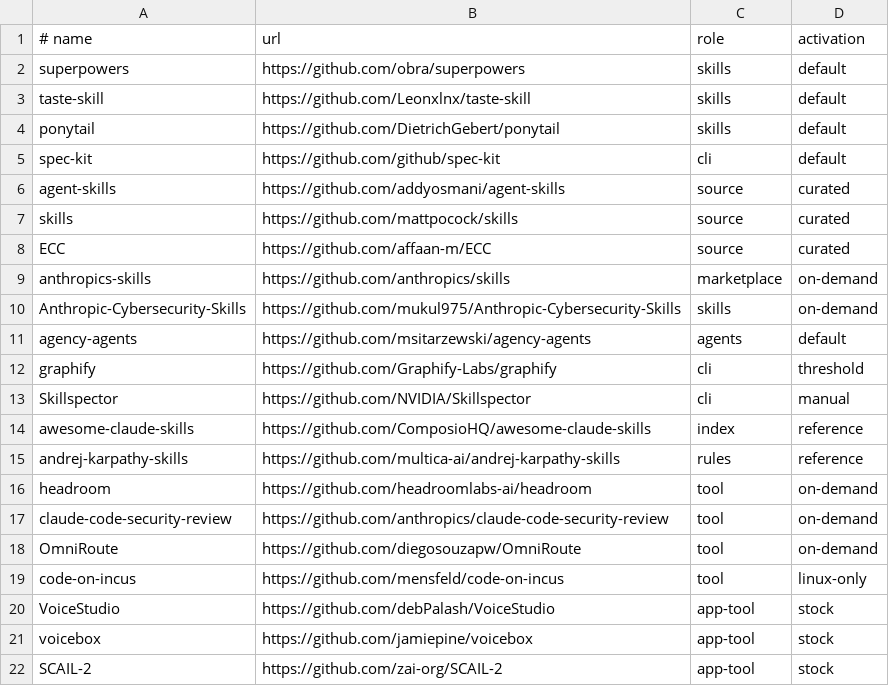
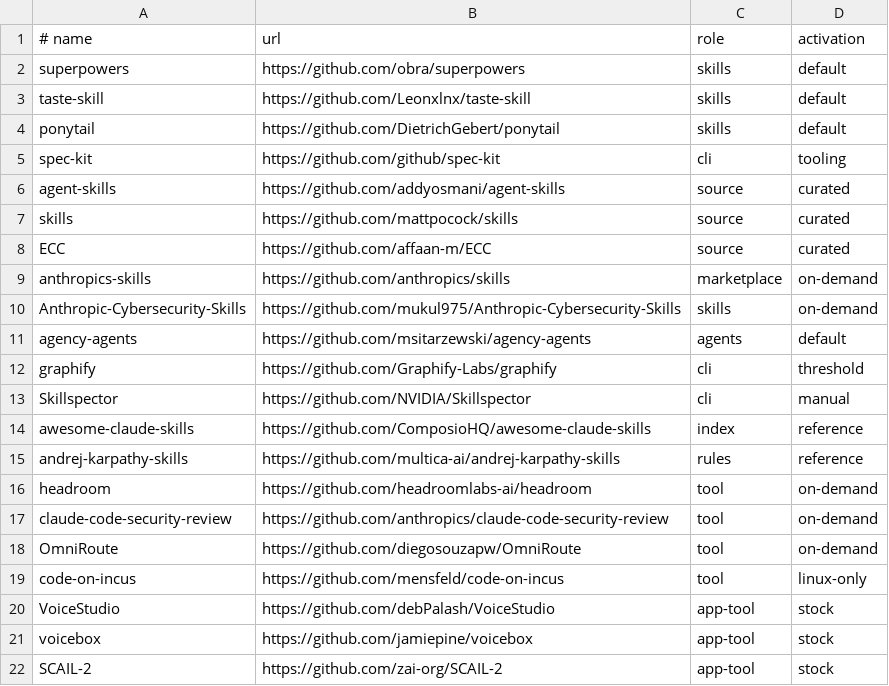
Before and after one commit to MoradDev/skills-unified, a TSV file: catalog/repos.tsv, drawn as a sheet.

```diff
--- a/catalog/repos.tsv
+++ b/catalog/repos.tsv
@@ -4,3 +4,3 @@ taste-skill	https://github.com/Leonxlnx/taste-skill	skills	default
 ponytail	https://github.com/DietrichGebert/ponytail	skills	default
-spec-kit	https://github.com/github/spec-kit	cli	default
+spec-kit	https://github.com/github/spec-kit	cli	tooling
 agent-skills	https://github.com/addyosmani/agent-skills	source	curated
```
Also changed, not shown: 1 other file.
